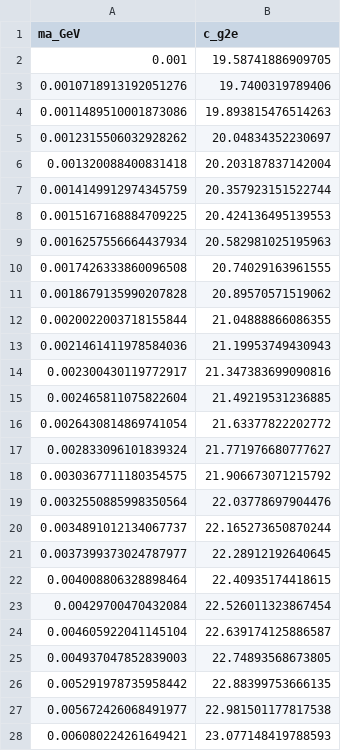
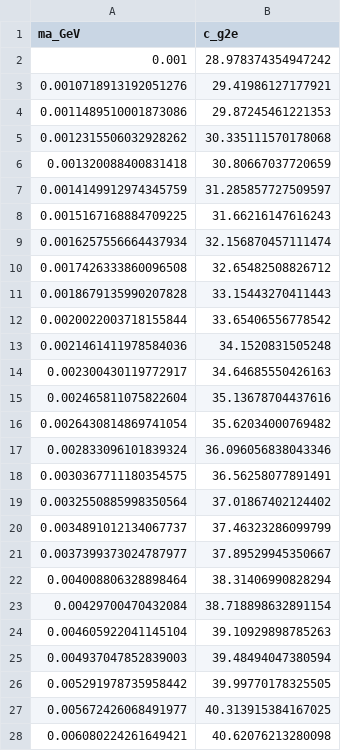
Before and after one commit to Jorge-Alda/tauALPs, a CSV file: ALP/data/anomalous_moments/g2e.csv, drawn as a sheet; only a part is shown; the diff covers the shown part only.

```diff
--- a/ALP/data/anomalous_moments/g2e.csv
+++ b/ALP/data/anomalous_moments/g2e.csv
@@ -1,28 +1,28 @@
 ma_GeV,c_g2e
-0.001,19.58741886909705
-0.0010718913192051276,19.7400319789406
-0.0011489510001873086,19.893815476514263
-0.0012315506032928262,20.04834352230697
-0.001320088400831418,20.203187837142004
-0.0014149912974345759,20.357923151522744
-0.0015167168884709225,20.424136495139553
-0.0016257556664437934,20.582981025195963
-0.0017426333860096508,20.74029163961555
-0.0018679135990207828,20.89570571519062
-0.0020022003718155844,21.04888866086355
-0.0021461411978584036,21.19953749430943
-0.002300430119772917,21.347383699090816
-0.002465811075822604,21.49219531236885
-0.0026430814869741054,21.63377822202772
-0.002833096101839324,21.771976680777627
-0.0030367711180354575,21.906673071215792
-0.0032550885998350564,22.03778697904476
-0.0034891012134067737,22.165273650870244
-0.0037399373024787977,22.28912192640645
-0.004008806328898464,22.40935174418615
-0.00429700470432084,22.526011323867454
-0.004605922041145104,22.639174125886587
-0.004937047852839003,22.74893568673805
-0.005291978735958442,22.88399753666135
-0.005672426068491977,22.981501177817538
-0.006080224261649421,23.077148419788593
+0.001,28.978374354947242
+0.0010718913192051276,29.41986127177921
+0.0011489510001873086,29.87245461221353
+0.0012315506032928262,30.335111570178068
+0.001320088400831418,30.80667037720659
+0.0014149912974345759,31.285857727509597
+0.0015167168884709225,31.66216147616243
+0.0016257556664437934,32.156870457111474
+0.0017426333860096508,32.65482508826712
+0.0018679135990207828,33.15443270411443
+0.0020022003718155844,33.65406556778542
+0.0021461411978584036,34.1520831505248
+0.002300430119772917,34.64685550426163
+0.002465811075822604,35.13678704437616
+0.0026430814869741054,35.62034000769482
+0.002833096101839324,36.096056838043346
+0.0030367711180354575,36.56258077891491
+0.0032550885998350564,37.01867402124402
+0.0034891012134067737,37.46323286099799
+0.0037399373024787977,37.89529945350667
+0.004008806328898464,38.31406990828294
+0.00429700470432084,38.718898632891154
+0.004605922041145104,39.10929898785263
+0.004937047852839003,39.48494047380594
+0.005291978735958442,39.99770178325505
+0.005672426068491977,40.313915384167025
+0.006080224261649421,40.62076213280098
```
Also changed, not shown: 173 edited cells elsewhere in this file, ALP/data/anomalous_moments/g2_cgg.csv, ALP/data/anomalous_moments/g2tau_lfu.csv, 4 other files.
